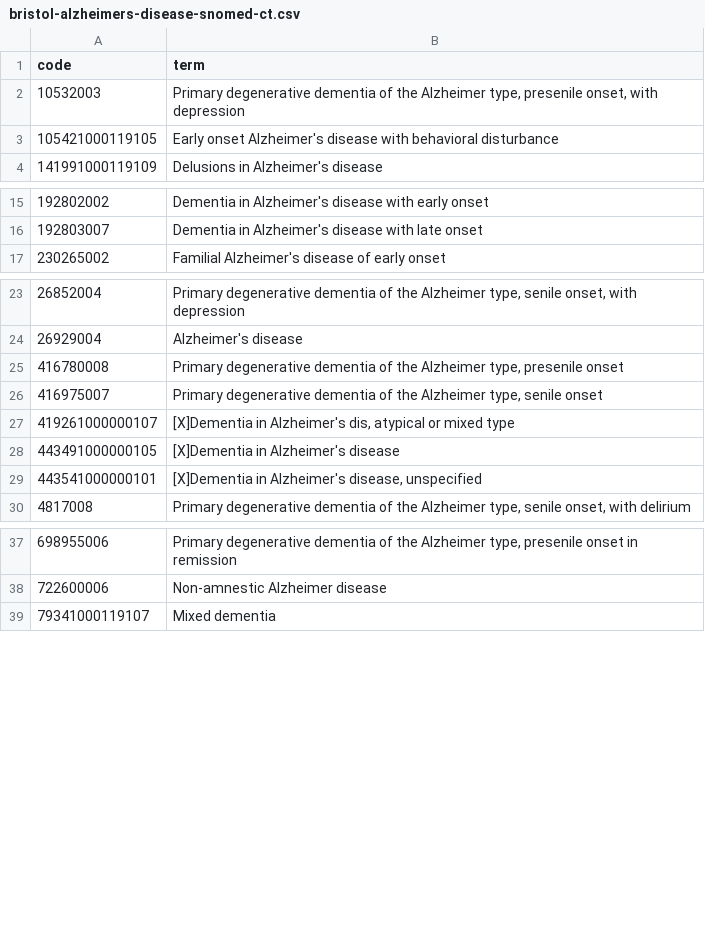
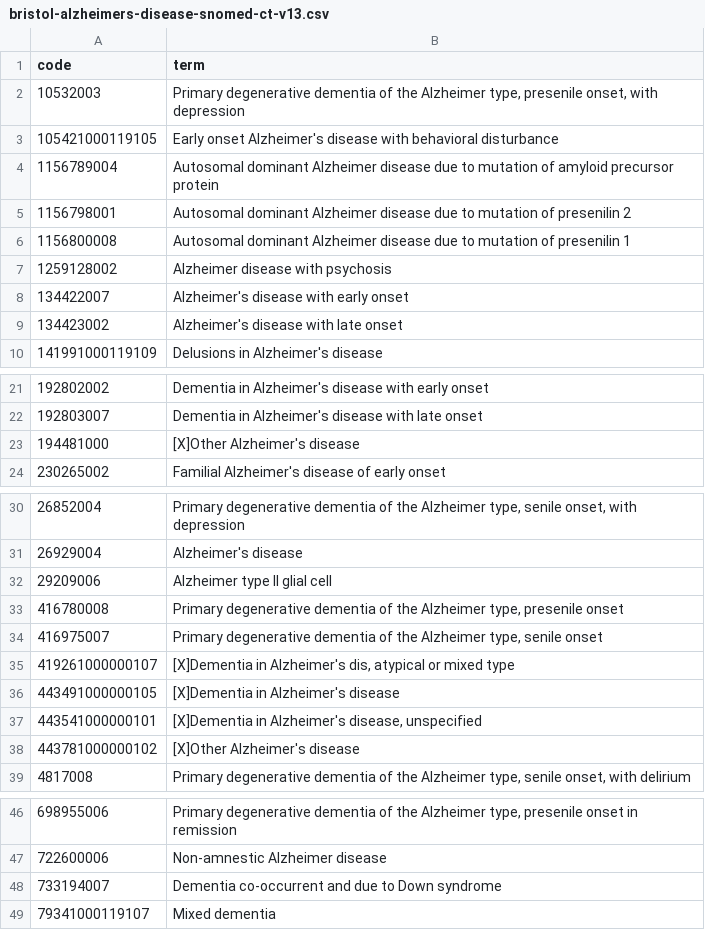
Before and after one commit to opensafely/post-covid-neurodegenerative, a CSV file: codelists/bristol-alzheimers-disease-snomed-ct-v13.csv (was codelists/bristol-alzheimers-disease-snomed-ct.csv), drawn as a sheet; only a part is shown, gaps mark what is left out; the diff names each change by its address in the sheet, - before the commit and + after, or states it on an @@ line.

```diff
--- a/codelists/bristol-alzheimers-disease-snomed-ct.csv
+++ b/codelists/bristol-alzheimers-disease-snomed-ct-v13.csv
+row 4: 1156789004 | Autosomal dominant Alzheimer disease due to mutation of amyloid precursor protein
+row 5: 1156798001 | Autosomal dominant Alzheimer disease due to mutation of presenilin 2
+row 6: 1156800008 | Autosomal dominant Alzheimer disease due to mutation of presenilin 1
+row 7: 1259128002 | Alzheimer disease with psychosis
+row 8: 134422007 | Alzheimer's disease with early onset
+row 9: 134423002 | Alzheimer's disease with late onset
+row 23: 194481000 | [X]Other Alzheimer's disease
+row 32: 29209006 | Alzheimer type II glial cell
+row 38: 443781000000102 | [X]Other Alzheimer's disease
+row 48: 733194007 | Dementia co-occurrent and due to Down syndrome
```
Also changed, not shown: codelists/bristol-migraine-snomed-ct-v13.csv, codelists/bristol-multiple-sclerosis-snomed-ct-v13.csv, 35 other files.
